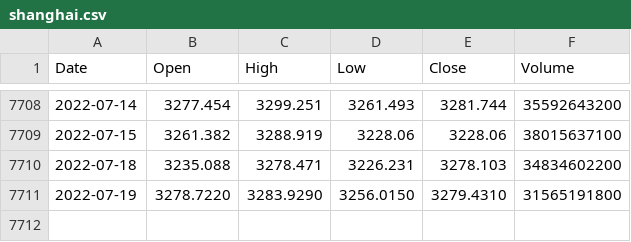
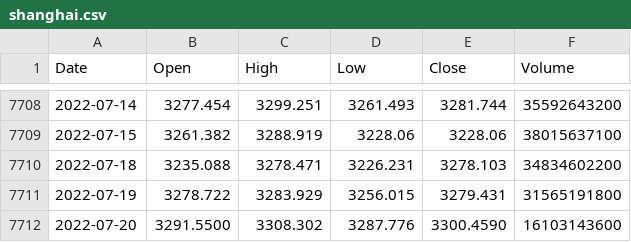
Before and after one commit to KwangYeol/stock-now, a CSV file: index/shanghai.csv, drawn as a sheet; only a part is shown, gaps mark what is left out.

```diff
--- a/index/shanghai.csv
+++ b/index/shanghai.csv
@@ -7710,2 +7710,3 @@ Date,Open,High,Low,Close,Volume
 2022-07-18,3235.088,3278.471,3226.231,3278.103,34834602200
-2022-07-19,3278.7220,3283.9290,3256.0150,3279.4310,31565191800
+2022-07-19,3278.722,3283.929,3256.015,3279.431,31565191800
+2022-07-20,3291.5500,3308.302,3287.776,3300.4590,16103143600
```
Also changed, not shown: index/dax.csv, index/kospi.csv, 4 other files.
